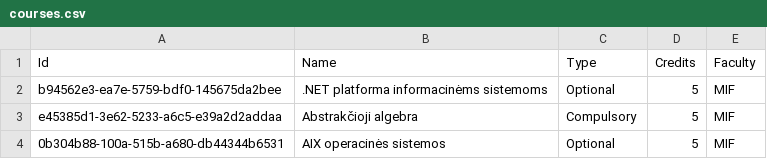
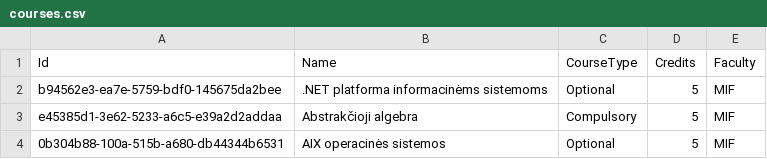
Before and after one commit to Konlador/ratemyp, a CSV file: DbData/courses.csv, drawn as a sheet; only a part is shown.

Commit message:
Courses corresponding to selected teachers in browsePage now show up in courseListView. Also fixed weird bug where database collums names differed from defined entities.

```diff
--- a/DbData/courses.csv
+++ b/DbData/courses.csv
@@ -1,2 +1,2 @@
-Id;Name;Type;Credits;Faculty
+Id;Name;CourseType;Credits;Faculty
 b94562e3-ea7e-5759-bdf0-145675da2bee;.NET platforma informacinėms sistemoms; Optional;5;MIF
```
Also changed, not shown: DbData/Teacher_Activity.csv, 6 other files.
